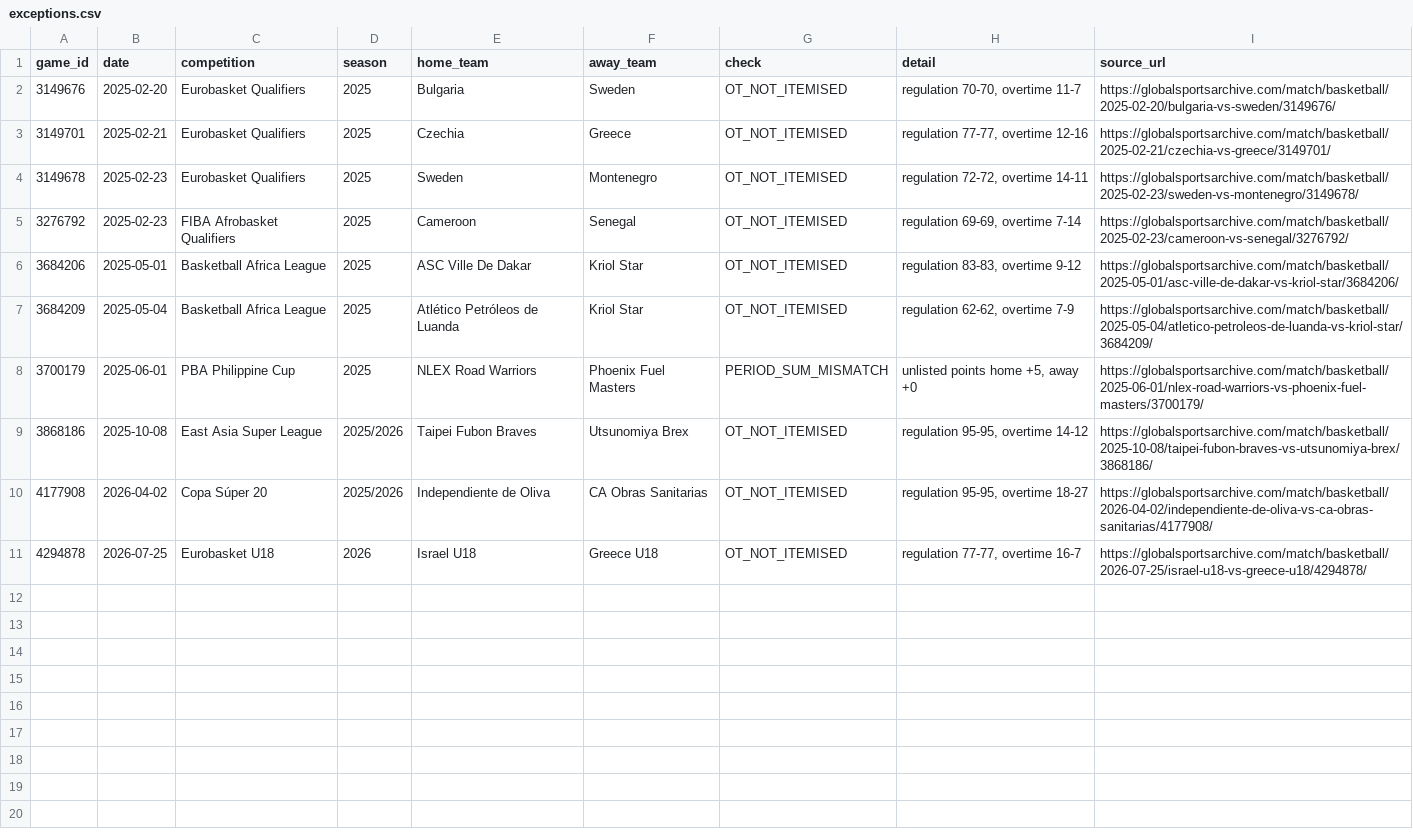
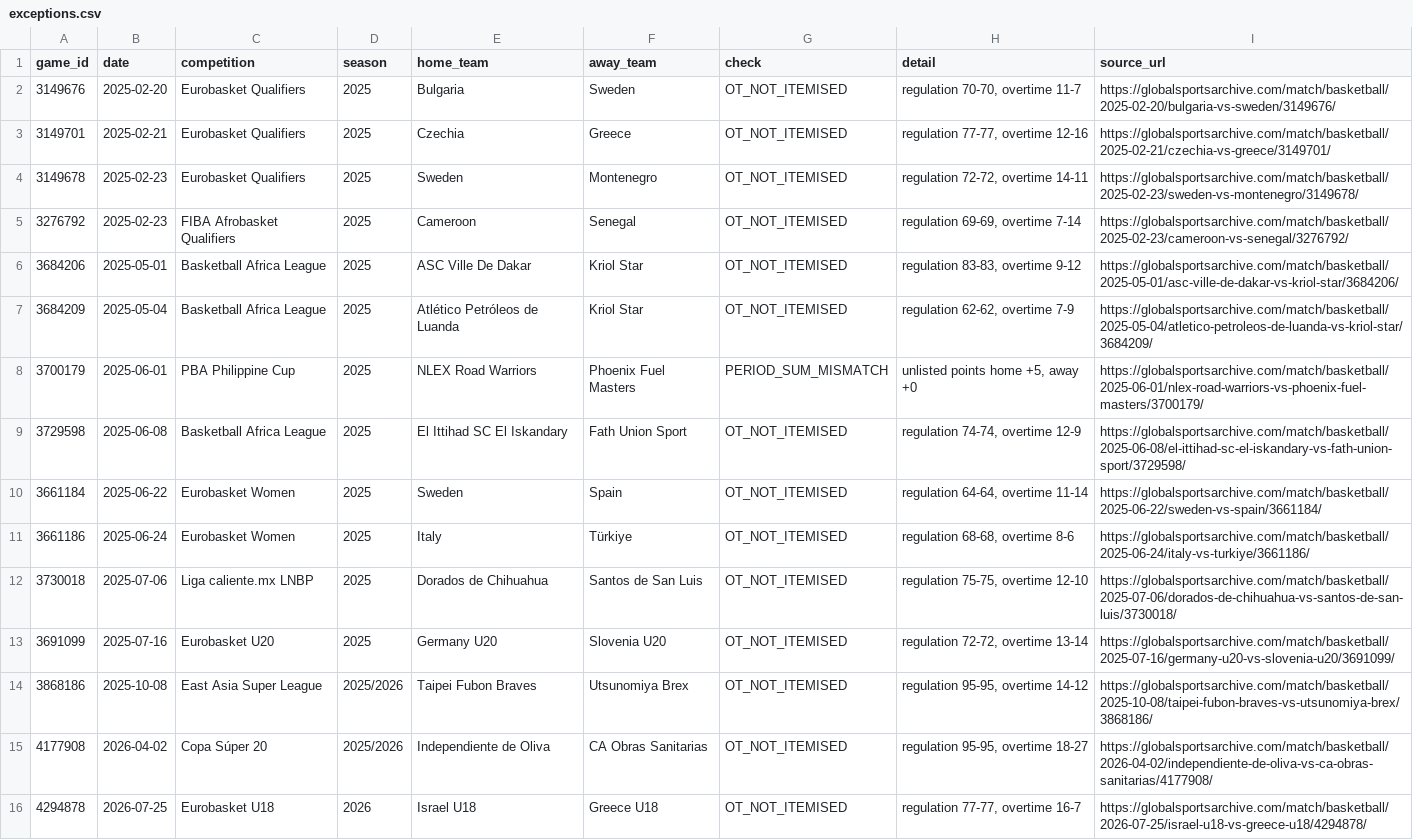
Before and after one commit to David9930/basketball-Quarter-System, a CSV file: data/exceptions.csv, drawn as a sheet; the diff names each change by its address in the sheet, - before the commit and + after, or states it on an @@ line.

```diff
--- a/data/exceptions.csv
+++ b/data/exceptions.csv
+row 9: 3729598 | 2025-06-08 | Basketball Africa League | 2025 | El Ittihad SC El Iskandary | Fath Union Sport | OT_NOT_ITEMISED | regulation 74-74, overtime 12-9 | https://globalsportsarchive.com/match/basketball/2025-06-08/el-ittihad-sc-el-iskandary-vs-fath-union-sport/3729598/
+row 10: 3661184 | 2025-06-22 | Eurobasket Women | 2025 | Sweden | Spain | OT_NOT_ITEMISED | regulation 64-64, overtime 11-14 | https://globalsportsarchive.com/match/basketball/2025-06-22/sweden-vs-spain/3661184/
+row 11: 3661186 | 2025-06-24 | Eurobasket Women | 2025 | Italy | Türkiye | OT_NOT_ITEMISED | regulation 68-68, overtime 8-6 | https://globalsportsarchive.com/match/basketball/2025-06-24/italy-vs-turkiye/3661186/
+row 12: 3730018 | 2025-07-06 | Liga caliente.mx LNBP | 2025 | Dorados de Chihuahua | Santos de San Luis | OT_NOT_ITEMISED | regulation 75-75, overtime 12-10 | https://globalsportsarchive.com/match/basketball/2025-07-06/dorados-de-chihuahua-vs-santos-de-san-luis/3730018/
+row 13: 3691099 | 2025-07-16 | Eurobasket U20 | 2025 | Germany U20 | Slovenia U20 | OT_NOT_ITEMISED | regulation 72-72, overtime 13-14 | https://globalsportsarchive.com/match/basketball/2025-07-16/germany-u20-vs-slovenia-u20/3691099/
```
Also changed, not shown: data/leagues.csv, data/schedule/2025-06.csv, 5 other files.
